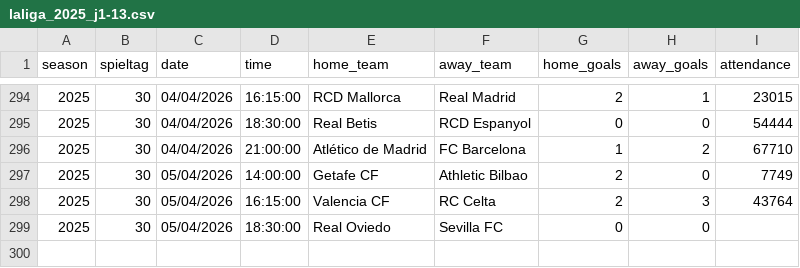
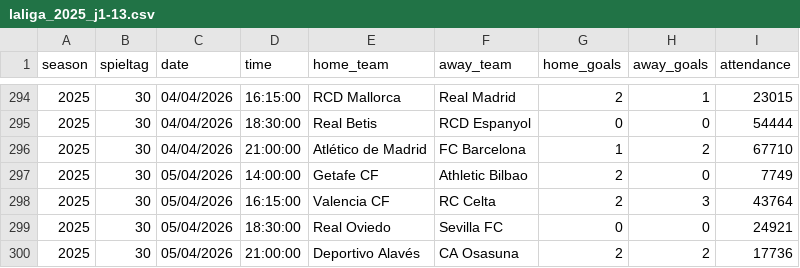
Before and after one commit to jdiegots/aforolab, a CSV file: public/data/matches/laliga_2025_j1-13.csv, drawn as a sheet; only a part is shown, gaps mark what is left out.

```diff
--- a/public/data/matches/laliga_2025_j1-13.csv
+++ b/public/data/matches/laliga_2025_j1-13.csv
@@ -298,2 +298,3 @@ season,spieltag,date,time,home_team,away_team,home_goals,away_goals,attendance
 2025,30,05/04/2026,16:15:00,Valencia CF,RC Celta,2,3,43764
-2025,30,05/04/2026,18:30:00,Real Oviedo,Sevilla FC,0,0,
+2025,30,05/04/2026,18:30:00,Real Oviedo,Sevilla FC,0,0,24921
+2025,30,05/04/2026,21:00:00,Deportivo Alavés,CA Osasuna,2,2,17736
```
Also changed, not shown: public/data/matches/segunda_2025_j1-15.csv.
